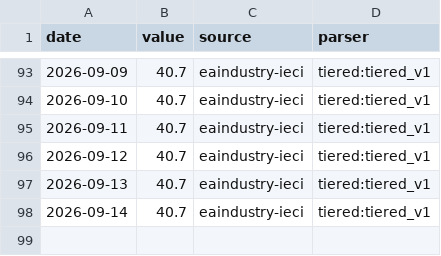
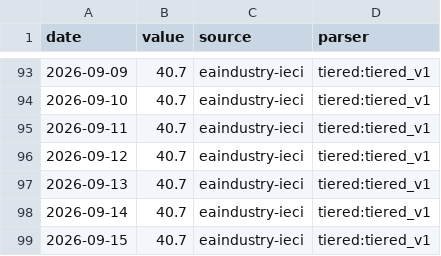
Before and after one commit to aniketkulkarni420/india-risk-monitor, a CSV file: data/history/cement_dispatches.csv, drawn as a sheet; only a part is shown, gaps mark what is left out.

```diff
--- a/data/history/cement_dispatches.csv
+++ b/data/history/cement_dispatches.csv
@@ -98 +98,2 @@ date,value,source,parser
 2026-09-14,40.7,eaindustry-ieci,tiered:tiered_v1
+2026-09-15,40.7,eaindustry-ieci,tiered:tiered_v1
```
Also changed, not shown: data/history/air_pax.csv, data/history/fpi_debt_flows.csv, 32 other files.
